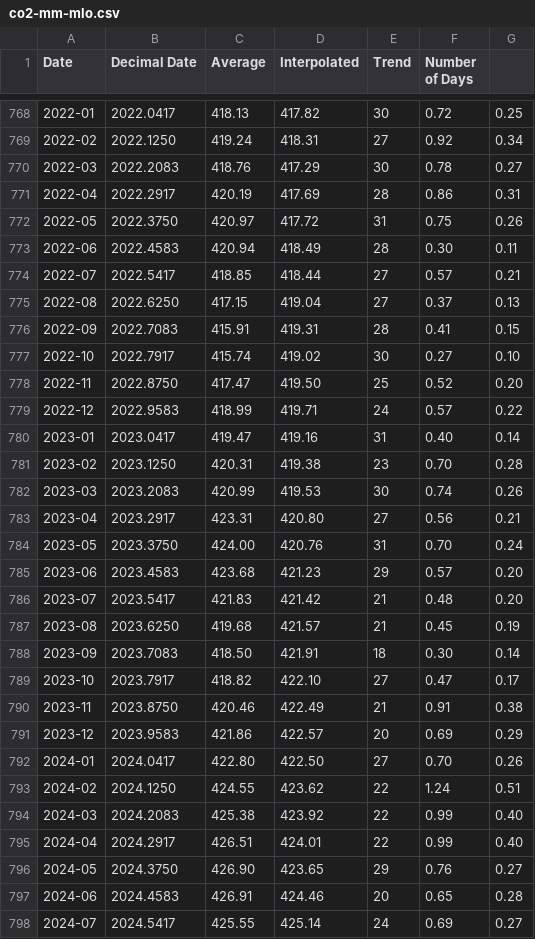
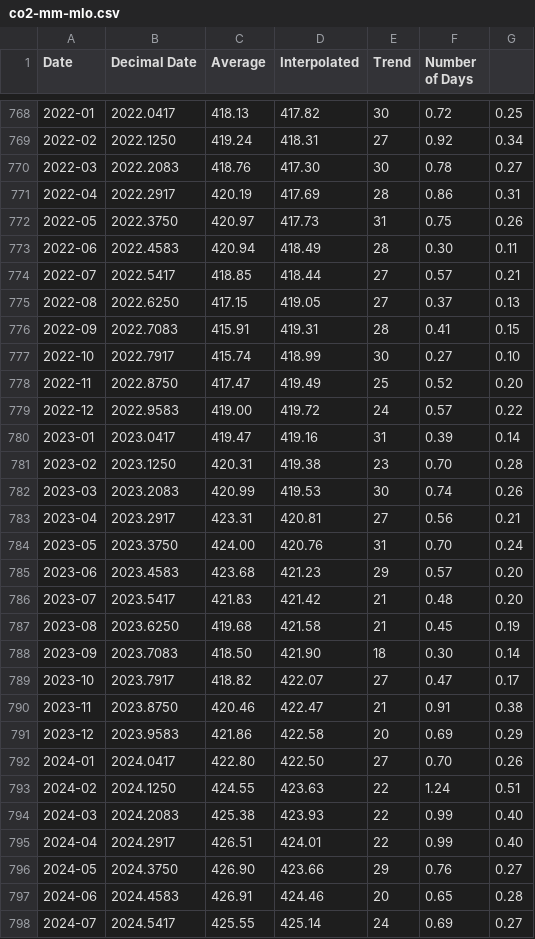
Before and after one commit to datasets/co2-ppm, a CSV file: data/co2-mm-mlo.csv, drawn as a sheet; only a part is shown, gaps mark what is left out; the diff covers the shown part only.

```diff
--- a/data/co2-mm-mlo.csv
+++ b/data/co2-mm-mlo.csv
@@ -769,16 +769,16 @@ Date,Decimal Date,Average,Interpolated,Trend,Number of Days
 2022-02,2022.1250,419.24,418.31,27,0.92,0.34
-2022-03,2022.2083,418.76,417.29,30,0.78,0.27
+2022-03,2022.2083,418.76,417.30,30,0.78,0.27
 2022-04,2022.2917,420.19,417.69,28,0.86,0.31
-2022-05,2022.3750,420.97,417.72,31,0.75,0.26
+2022-05,2022.3750,420.97,417.73,31,0.75,0.26
 2022-06,2022.4583,420.94,418.49,28,0.30,0.11
 2022-07,2022.5417,418.85,418.44,27,0.57,0.21
-2022-08,2022.6250,417.15,419.04,27,0.37,0.13
+2022-08,2022.6250,417.15,419.05,27,0.37,0.13
 2022-09,2022.7083,415.91,419.31,28,0.41,0.15
-2022-10,2022.7917,415.74,419.02,30,0.27,0.10
-2022-11,2022.8750,417.47,419.50,25,0.52,0.20
-2022-12,2022.9583,418.99,419.71,24,0.57,0.22
-2023-01,2023.0417,419.47,419.16,31,0.40,0.14
+2022-10,2022.7917,415.74,418.99,30,0.27,0.10
+2022-11,2022.8750,417.47,419.49,25,0.52,0.20
+2022-12,2022.9583,419.00,419.72,24,0.57,0.22
+2023-01,2023.0417,419.47,419.16,31,0.39,0.14
 2023-02,2023.1250,420.31,419.38,23,0.70,0.28
 2023-03,2023.2083,420.99,419.53,30,0.74,0.26
-2023-04,2023.2917,423.31,420.80,27,0.56,0.21
+2023-04,2023.2917,423.31,420.81,27,0.56,0.21
 2023-05,2023.3750,424.00,420.76,31,0.70,0.24
@@ -786,12 +786,12 @@ Date,Decimal Date,Average,Interpolated,Trend,Number of Days
 2023-07,2023.5417,421.83,421.42,21,0.48,0.20
-2023-08,2023.6250,419.68,421.57,21,0.45,0.19
-2023-09,2023.7083,418.50,421.91,18,0.30,0.14
-2023-10,2023.7917,418.82,422.10,27,0.47,0.17
-2023-11,2023.8750,420.46,422.49,21,0.91,0.38
-2023-12,2023.9583,421.86,422.57,20,0.69,0.29
+2023-08,2023.6250,419.68,421.58,21,0.45,0.19
+2023-09,2023.7083,418.50,421.90,18,0.30,0.14
+2023-10,2023.7917,418.82,422.07,27,0.47,0.17
+2023-11,2023.8750,420.46,422.47,21,0.91,0.38
+2023-12,2023.9583,421.86,422.58,20,0.69,0.29
 2024-01,2024.0417,422.80,422.50,27,0.70,0.26
-2024-02,2024.1250,424.55,423.62,22,1.24,0.51
-2024-03,2024.2083,425.38,423.92,22,0.99,0.40
+2024-02,2024.1250,424.55,423.63,22,1.24,0.51
+2024-03,2024.2083,425.38,423.93,22,0.99,0.40
 2024-04,2024.2917,426.51,424.01,22,0.99,0.40
-2024-05,2024.3750,426.90,423.65,29,0.76,0.27
+2024-05,2024.3750,426.90,423.66,29,0.76,0.27
 2024-06,2024.4583,426.91,424.46,20,0.65,0.28
```
Also changed, not shown: 1 added row and 22 edited cells elsewhere in this file, data/co2-gr-gl.csv, data/co2-gr-mlo.csv, 1 other file.
